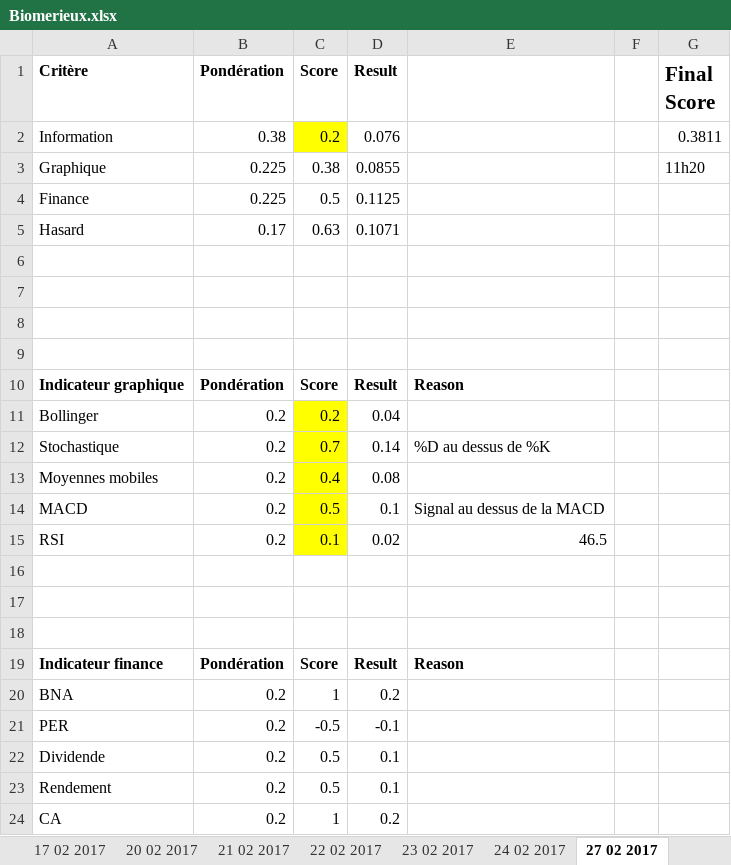
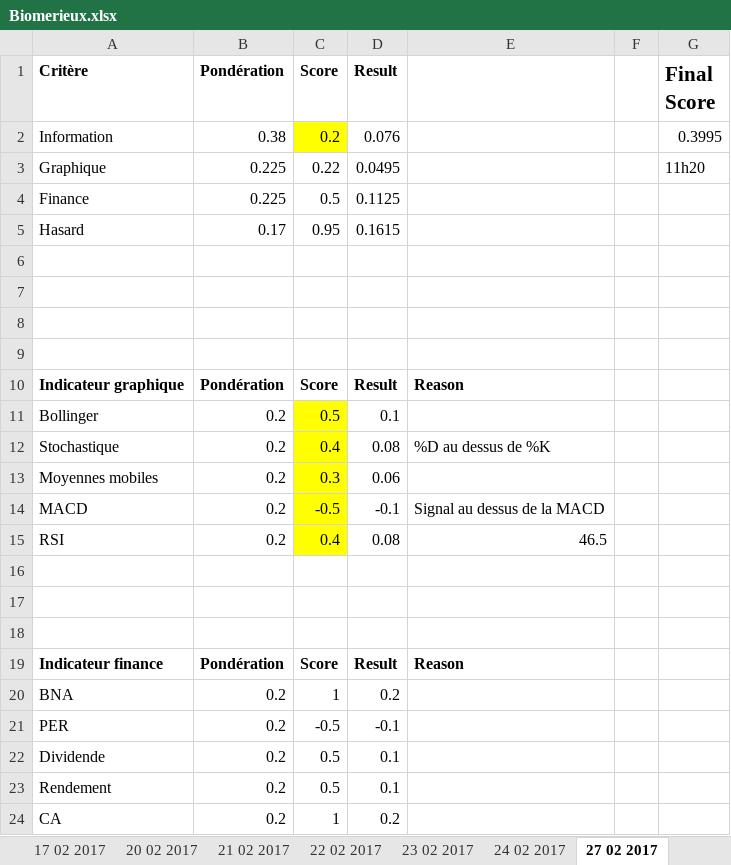
Before and after one commit to NathanKun/StockChooser, an Excel workbook: data/Biomerieux.xlsx, sheet 27 02 2017, drawn as a sheet; values as stored, in another font and other column widths than the file's, no borders; the diff names each change by its address in the sheet, - before the commit and + after, or states it on an @@ line.

```diff
--- a/data/Biomerieux.xlsx (sheet 27 02 2017)
+++ b/data/Biomerieux.xlsx (sheet 27 02 2017)
-G2 (Final Score): 0.3811
+G2 (Final Score): 0.3995
-C3 (Score): 0.38
+C3 (Score): 0.22
-D3 (Result): 0.0855
+D3 (Result): 0.0495
-C5 (Score): 0.63
+C5 (Score): 0.95
-D5 (Result): 0.1071
+D5 (Result): 0.1615
-C11 (Score): 0.2
+C11 (Score): 0.5
-D11 (Result): 0.04
+D11 (Result): 0.1
-C12 (Score): 0.7
+C12 (Score): 0.4
-D12 (Result): 0.14
+D12 (Result): 0.08
-C13 (Score): 0.4
+C13 (Score): 0.3
-D13 (Result): 0.08
+D13 (Result): 0.06
-C14 (Score): 0.5
+C14 (Score): -0.5
-D14 (Result): 0.1
+D14 (Result): -0.1
-C15 (Score): 0.1
+C15 (Score): 0.4
-D15 (Result): 0.02
+D15 (Result): 0.08
```
Also changed, not shown: sheet 23 02 2017, sheet 17 02 2017, sheet 01 03 2017, sheet 03 03 2017, sheet 24 02 2017, sheet 28 02 2017, 7 more sheets.
